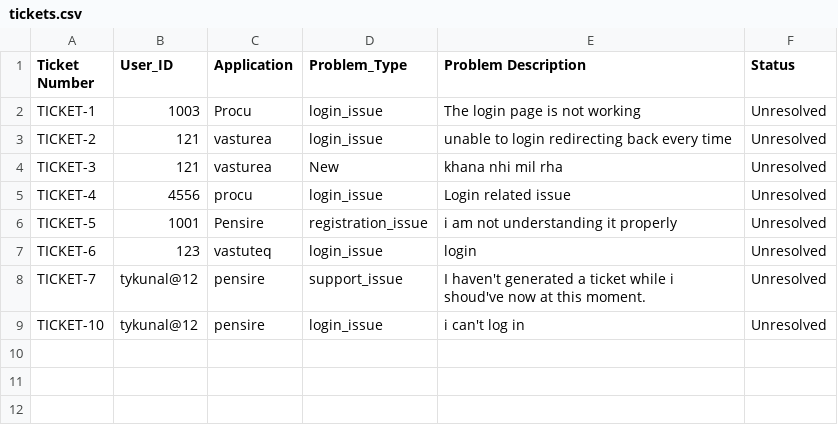
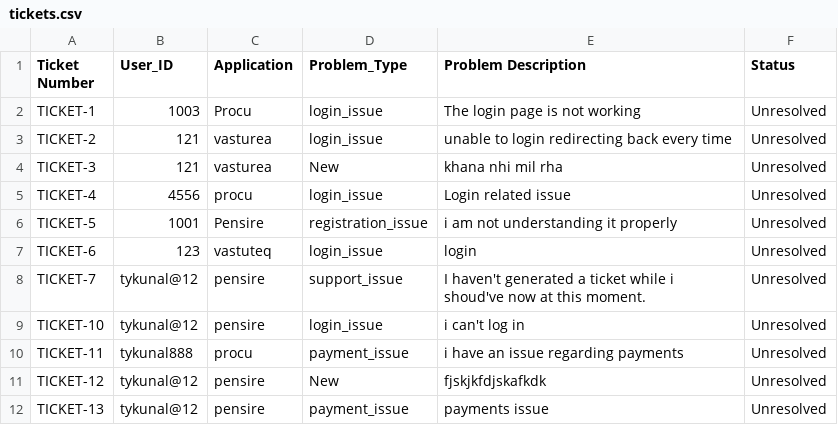
Before and after one commit to Tykunal/chatbotGenNext, a CSV file: tickets.csv, drawn as a sheet; the diff names each change by its address in the sheet, - before the commit and + after, or states it on an @@ line.

Commit message:
Added ticketNum, admin portal

```diff
--- a/tickets.csv
+++ b/tickets.csv
+row 10: TICKET-11 | tykunal888 | procu | payment_issue | i have an issue regarding payments | Unresolved
+row 11: TICKET-12 | tykunal@12 | pensire | New | fjskjkfdjskafkdk | Unresolved
+row 12: TICKET-13 | tykunal@12 | pensire | payment_issue | payments issue | Unresolved
```
Also changed, not shown: userdetails.csv, 3 other files.
